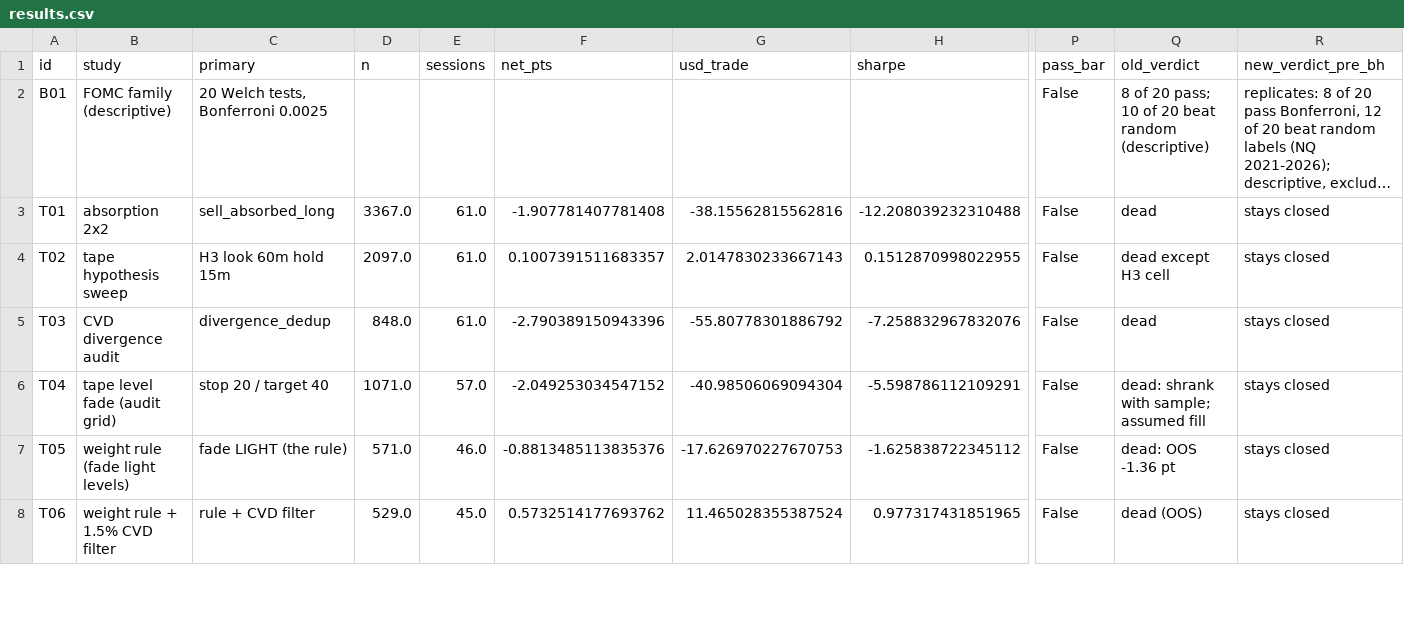
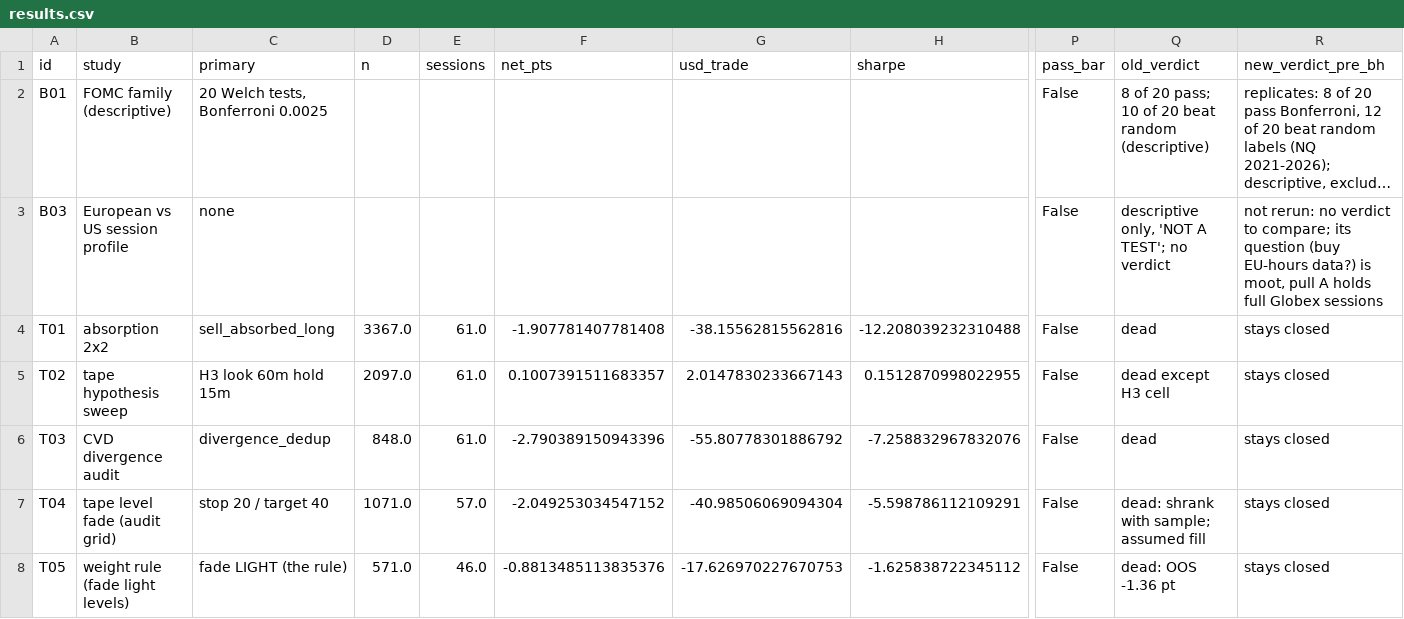
Before and after one commit to smartybash/Claude-1, a CSV file: reports/step4/results.csv, drawn as a sheet; only a part is shown, gaps mark what is left out; the shorter side is filled out with more unchanged rows; long unchanged cells end in …; rows hold the shown columns only; the diff names each change by its address in the sheet, - before the commit and + after, or states it on an @@ line.

```diff
--- a/reports/step4/results.csv
+++ b/reports/step4/results.csv
+row 3: B03 | European vs US session profile | none |  |  |  |  |  | False | descriptive only, 'NOT A TEST'; no verdict | not rerun: no verdict to compare; its question (buy EU-hours data?) is moot, pull A holds full Globex sessions
```
Also changed, not shown: 2 other files.
